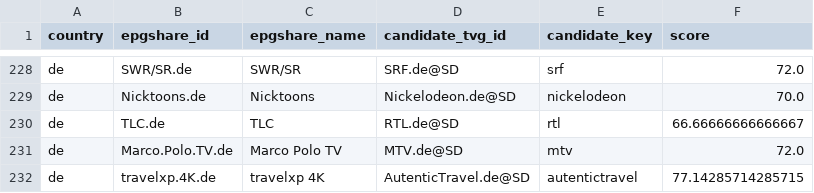
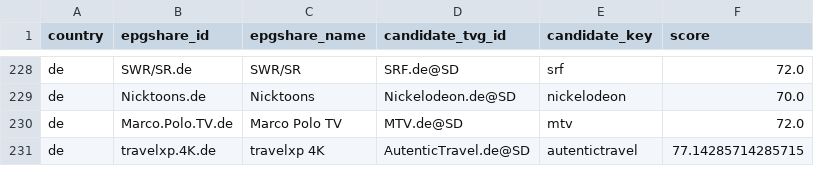
Before and after one commit to saryg/test, a CSV file: review.csv, drawn as a sheet; only a part is shown, gaps mark what is left out; the diff covers the shown part only.

```diff
--- a/review.csv
+++ b/review.csv
@@ -229,3 +229,2 @@ de,SWR/SR.de,SWR/SR,SRF.de@SD,srf,72.0
 de,Nicktoons.de,Nicktoons,Nickelodeon.de@SD,nickelodeon,70.0
-de,TLC.de,TLC,RTL.de@SD,rtl,66.66666666666667
 de,Marco.Polo.TV.de,Marco Polo TV,MTV.de@SD,mtv,72.0
```
Also changed, not shown: 185 moved rows elsewhere in this file, unmatched.csv, 2 other files.
